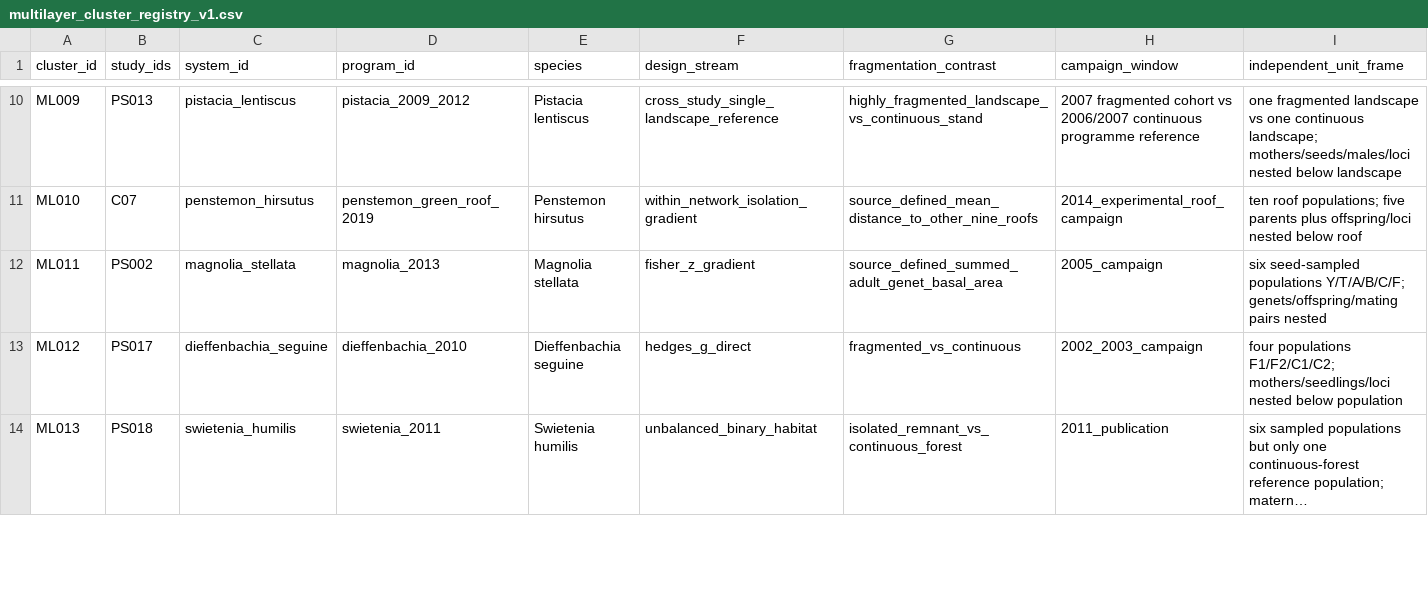
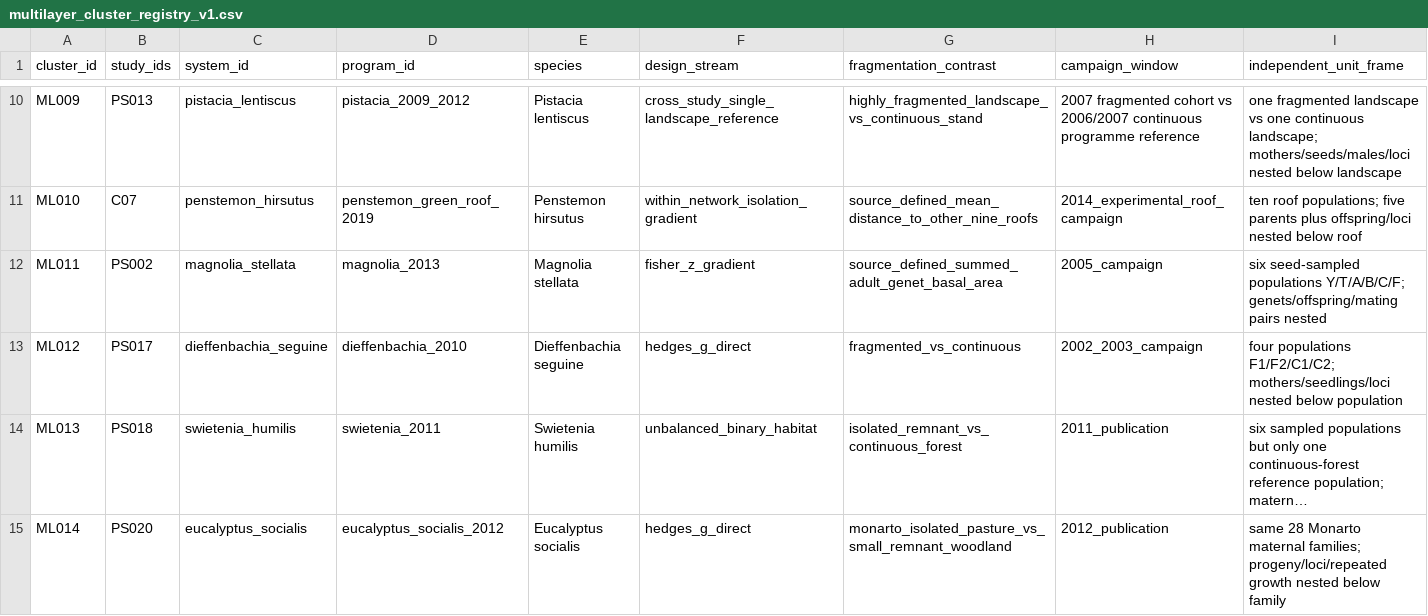
Before and after one commit to zuizui0223/egwee, a CSV file: evidence/meta_extraction/multilayer_cluster_registry_v1.csv, drawn as a sheet; only a part is shown, gaps mark what is left out; long unchanged cells end in …; rows hold the shown columns only; the diff covers the shown part only; the diff names each change by its address in the sheet, - before the commit and + after, or states it on an @@ line.

Commit message:
Admit ML014 Eucalyptus socialis cluster

```diff
--- a/evidence/meta_extraction/multilayer_cluster_registry_v1.csv
+++ b/evidence/meta_extraction/multilayer_cluster_registry_v1.csv
+row 15: ML014 | PS020 | eucalyptus_socialis | eucalyptus_socialis_2012 | Eucalyptus socialis | hedges_g_direct | monarto_isolated_pasture_vs_small_remnant_woodland | 2012_publication | same 28 Monarto maternal families; progeny/loci/repeated growth nested below family
```
Also changed, not shown: 1 edited cell elsewhere in this file.
